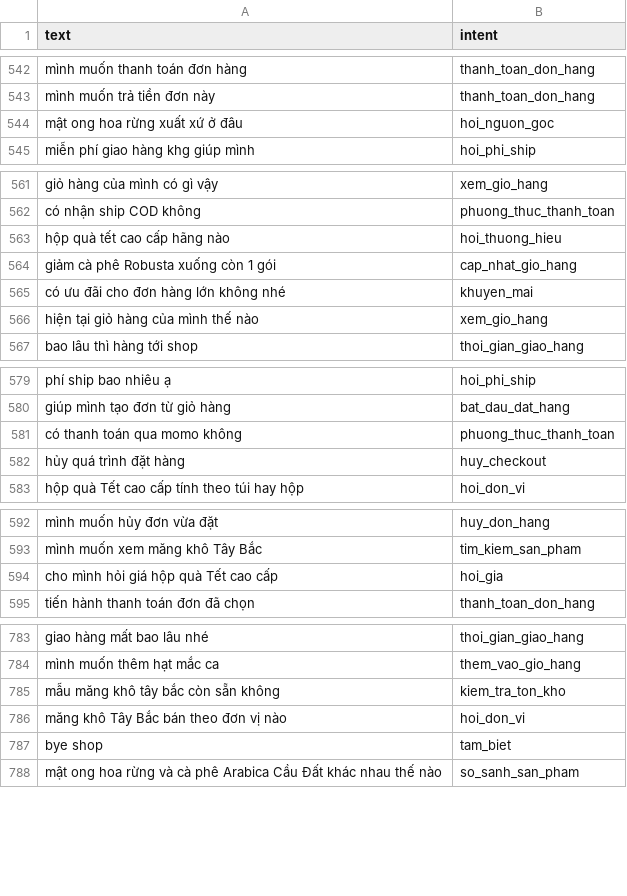
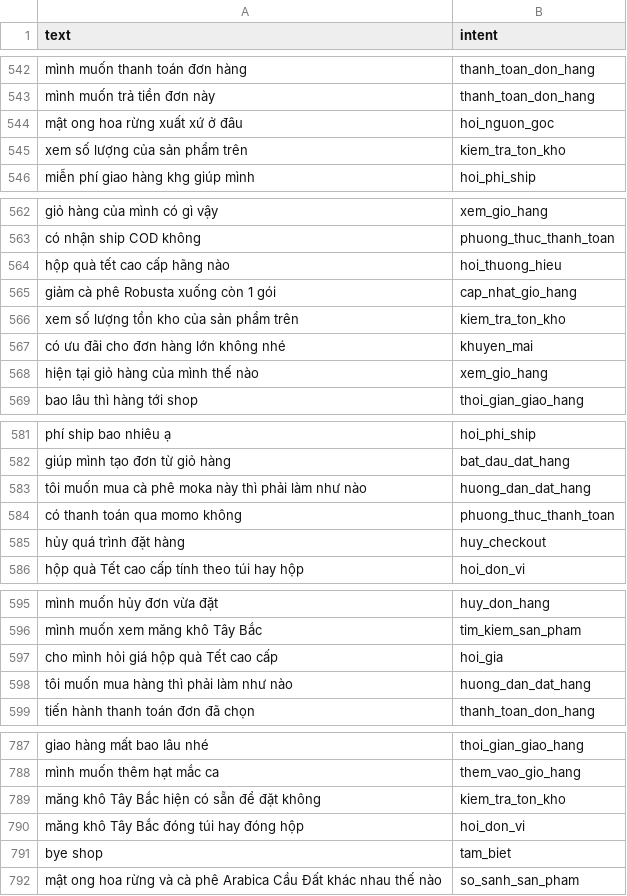
Before and after one commit to Dong-0702055/lifegift, a CSV file: AI/phobert_dataset/train_intent.csv, drawn as a sheet; only a part is shown, gaps mark what is left out; the diff covers the shown part only.

```diff
--- a/AI/phobert_dataset/train_intent.csv
+++ b/AI/phobert_dataset/train_intent.csv
@@ -544,2 +544,3 @@ mình muốn trả tiền đơn này,thanh_toan_don_hang
 mật ong hoa rừng xuất xứ ở đâu,hoi_nguon_goc
+xem số lượng của sản phẩm trên,kiem_tra_ton_kho
 miễn phí giao hàng khg giúp mình,hoi_phi_ship
@@ -564,2 +565,3 @@ hộp quà tết cao cấp hãng nào,hoi_thuong_hieu
 giảm cà phê Robusta xuống còn 1 gói,cap_nhat_gio_hang
+xem số lượng tồn kho của sản phẩm trên,kiem_tra_ton_kho
 có ưu đãi cho đơn hàng lớn không nhé,khuyen_mai
@@ -580,2 +582,3 @@ phí ship bao nhiêu ạ,hoi_phi_ship
 giúp mình tạo đơn từ giỏ hàng,bat_dau_dat_hang
+tôi muốn mua cà phê moka này thì phải làm như nào,huong_dan_dat_hang
 có thanh toán qua momo không,phuong_thuc_thanh_toan
@@ -594,2 +597,3 @@ mình muốn xem măng khô Tây Bắc,tim_kiem_san_pham
 cho mình hỏi giá hộp quà Tết cao cấp,hoi_gia
+tôi muốn mua hàng thì phải làm như nào,huong_dan_dat_hang
 tiến hành thanh toán đơn đã chọn,thanh_toan_don_hang
@@ -784,4 +788,4 @@ giao hàng mất bao lâu nhé,thoi_gian_giao_hang
 mình muốn thêm hạt mắc ca,them_vao_gio_hang
-mẫu măng khô tây bắc còn sẵn không,kiem_tra_ton_kho
-măng khô Tây Bắc bán theo đơn vị nào,hoi_don_vi
+măng khô Tây Bắc hiện có sẵn để đặt không,kiem_tra_ton_kho
+măng khô Tây Bắc đóng túi hay đóng hộp,hoi_don_vi
 bye shop,tam_biet
```
Also changed, not shown: 14 edited cells elsewhere in this file, AI/model/intent_classifier/confusion_matrix.csv, 53 other files.
